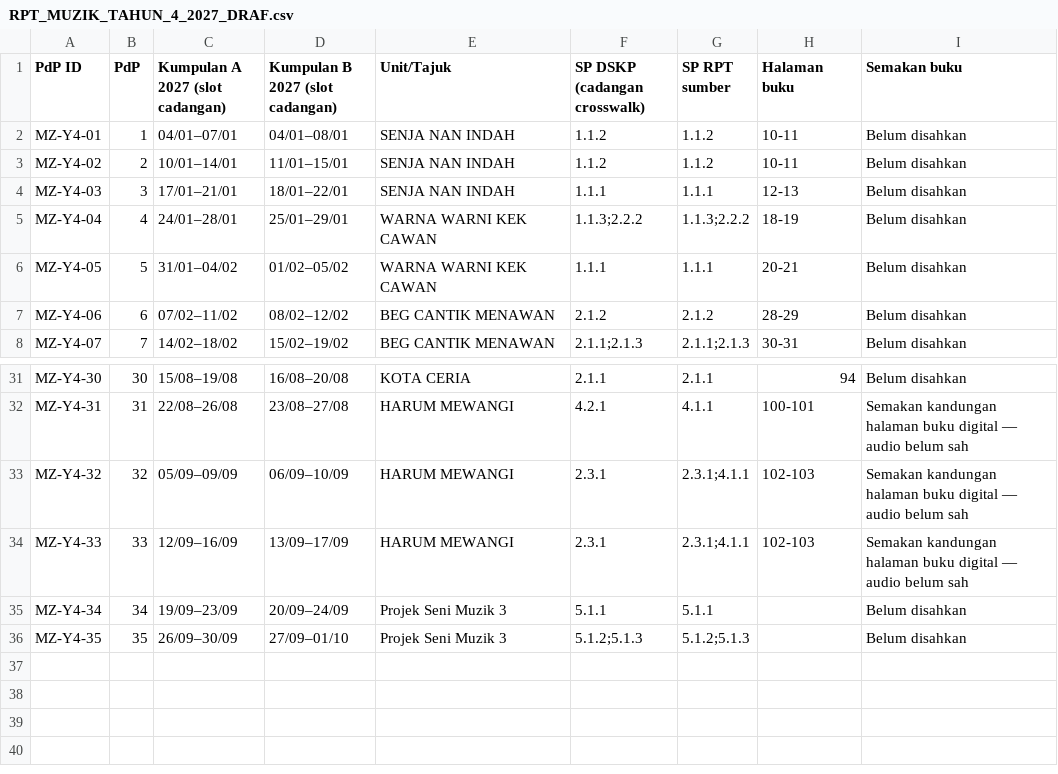
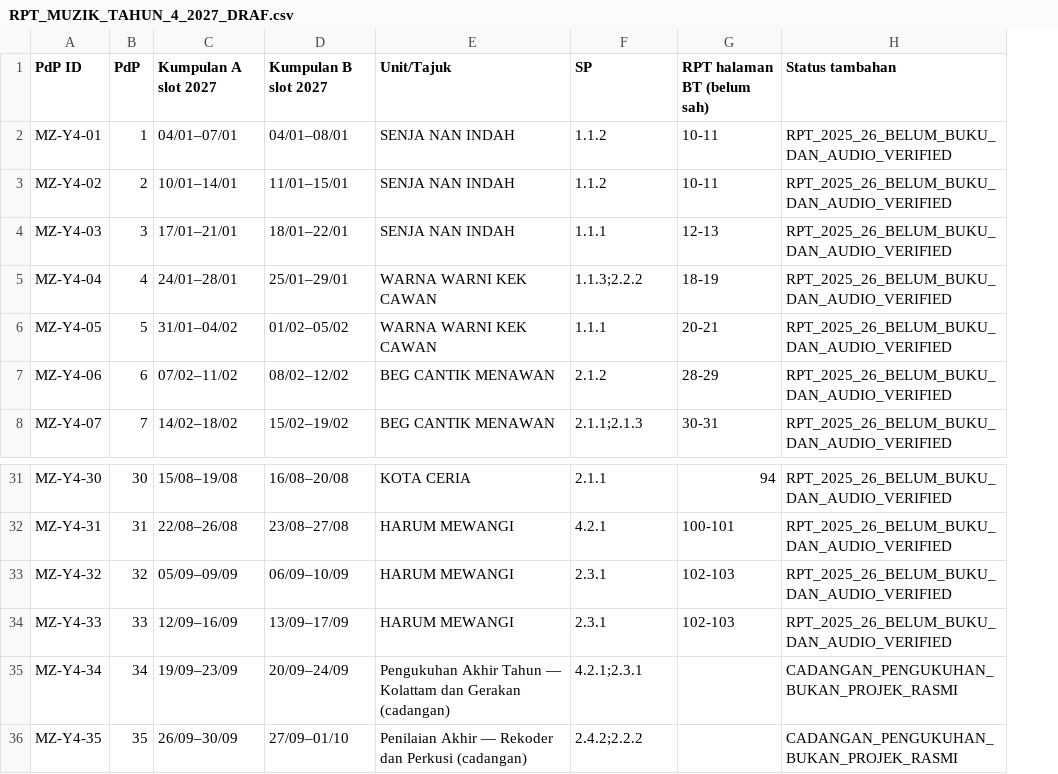
Before and after one commit to nurynayreen88/CikguLaju-AI, a CSV file: staging/pendidikan_muzik/rpt_rph_2027/year4/RPT_MUZIK_TAHUN_4_2027_DRAF.csv, drawn as a sheet; only a part is shown, gaps mark what is left out; removed rows and columns are numbered as before the commit, all else as after; the diff names each change by its address in the sheet, - before the commit and + after, or states it on an @@ line.

```diff
--- a/staging/pendidikan_muzik/rpt_rph_2027/year4/RPT_MUZIK_TAHUN_4_2027_DRAF.csv
+++ b/staging/pendidikan_muzik/rpt_rph_2027/year4/RPT_MUZIK_TAHUN_4_2027_DRAF.csv
-column G (SP RPT sumber), rows 2-8: 1.1.2 | 1.1.2 | 1.1.1 | 1.1.3;2.2.2 | 1.1.1 | 2.1.2 | 2.1.1;2.1.3; rows 31-36: 2.1.1 | 4.1.1 | 2.3.1;4.1.1 | 2.3.1;4.1.1 | 5.1.1 | 5.1.2;5.1.3
-column I (Semakan buku), rows 2-8: all Belum disahkan; rows 31-36: Belum disahkan | Semakan kandungan halaman buku digital — audio belum sah | Semakan kandungan halaman buku digital — audio belum sah | Semakan kandungan halaman buku digital — audio belum sah | Belum disahkan | Belum disahkan
+column H (Status tambahan), rows 2-8: all RPT_2025_26_BELUM_BUKU_DAN_AUDIO_VERIFIED; rows 31-36: RPT_2025_26_BELUM_BUKU_DAN_AUDIO_VERIFIED | RPT_2025_26_BELUM_BUKU_DAN_AUDIO_VERIFIED | RPT_2025_26_BELUM_BUKU_DAN_AUDIO_VERIFIED | RPT_2025_26_BELUM_BUKU_DAN_AUDIO_VERIFIED | CADANGAN_PENGUKUHAN_BUKAN_PROJEK_RASMI | CADANGAN_PENGUKUHAN_BUKAN_PROJEK_RASMI
-C1: Kumpulan A 2027 (slot cadangan)
+C1: Kumpulan A slot 2027
-D1: Kumpulan B 2027 (slot cadangan)
+D1: Kumpulan B slot 2027
-F1: SP DSKP (cadangan crosswalk)
+F1: SP
-G1: Halaman buku
+G1: RPT halaman BT (belum sah)
-E35 (Unit/Tajuk): Projek Seni Muzik 3
+E35 (Unit/Tajuk): Pengukuhan Akhir Tahun — Kolattam dan Gerakan (cadangan)
-F35 (SP): 5.1.1
+F35 (SP): 4.2.1;2.3.1
-E36 (Unit/Tajuk): Projek Seni Muzik 3
+E36 (Unit/Tajuk): Penilaian Akhir — Rekoder dan Perkusi (cadangan)
-F36 (SP): 5.1.2;5.1.3
+F36 (SP): 2.4.2;2.2.2
```
Also changed, not shown: staging/pendidikan_muzik/rpt_rph_2027/year2/RPT_MUZIK_TAHUN_2_2027_DRAF.csv, staging/pendidikan_muzik/rpt_rph_2027/year3/RPT_MUZIK_TAHUN_3_2027_DRAF.csv, 18 other files.
